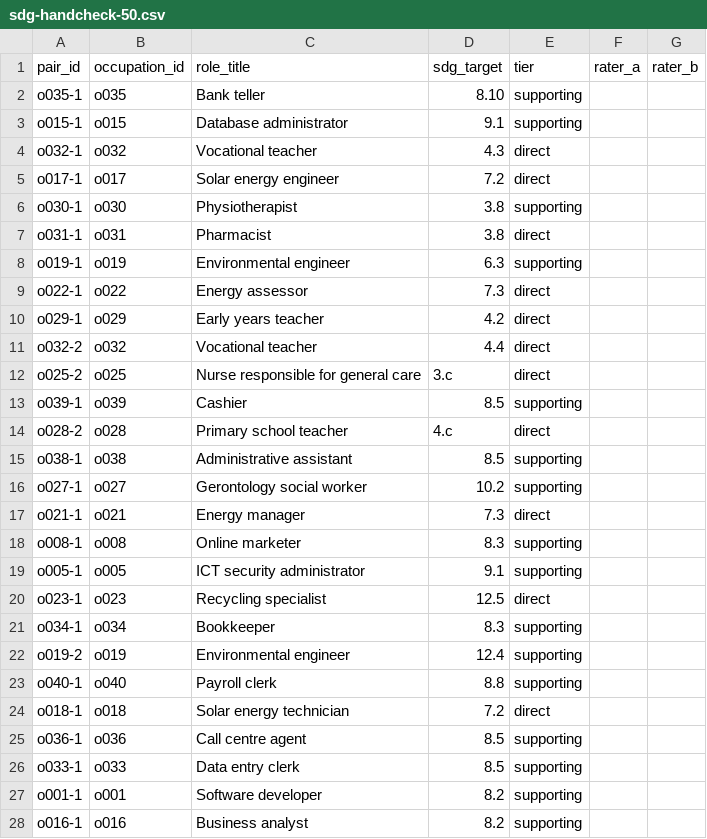
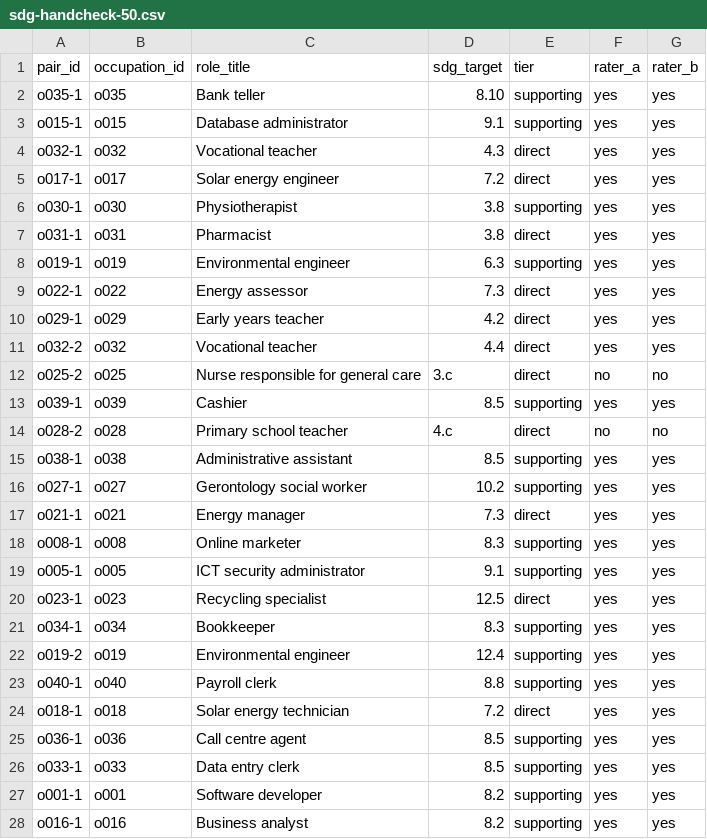
Before and after one commit to Jie-coder/hoo-lee-sheet-sdc2026, a CSV file: kpi/sdg-handcheck-50.csv, drawn as a sheet; only a part is shown; the diff covers the shown part only.

```diff
--- a/kpi/sdg-handcheck-50.csv
+++ b/kpi/sdg-handcheck-50.csv
@@ -1,28 +1,28 @@
 pair_id,occupation_id,role_title,sdg_target,tier,rater_a,rater_b
-o035-1,o035,Bank teller,8.10,supporting,,
-o015-1,o015,Database administrator,9.1,supporting,,
-o032-1,o032,Vocational teacher,4.3,direct,,
-o017-1,o017,Solar energy engineer,7.2,direct,,
-o030-1,o030,Physiotherapist,3.8,supporting,,
-o031-1,o031,Pharmacist,3.8,direct,,
-o019-1,o019,Environmental engineer,6.3,supporting,,
-o022-1,o022,Energy assessor,7.3,direct,,
-o029-1,o029,Early years teacher,4.2,direct,,
-o032-2,o032,Vocational teacher,4.4,direct,,
-o025-2,o025,Nurse responsible for general care,3.c,direct,,
-o039-1,o039,Cashier,8.5,supporting,,
-o028-2,o028,Primary school teacher,4.c,direct,,
-o038-1,o038,Administrative assistant,8.5,supporting,,
-o027-1,o027,Gerontology social worker,10.2,supporting,,
-o021-1,o021,Energy manager,7.3,direct,,
-o008-1,o008,Online marketer,8.3,supporting,,
-o005-1,o005,ICT security administrator,9.1,supporting,,
-o023-1,o023,Recycling specialist,12.5,direct,,
-o034-1,o034,Bookkeeper,8.3,supporting,,
-o019-2,o019,Environmental engineer,12.4,supporting,,
-o040-1,o040,Payroll clerk,8.8,supporting,,
-o018-1,o018,Solar energy technician,7.2,direct,,
-o036-1,o036,Call centre agent,8.5,supporting,,
-o033-1,o033,Data entry clerk,8.5,supporting,,
-o001-1,o001,Software developer,8.2,supporting,,
-o016-1,o016,Business analyst,8.2,supporting,,
+o035-1,o035,Bank teller,8.10,supporting,yes,yes
+o015-1,o015,Database administrator,9.1,supporting,yes,yes
+o032-1,o032,Vocational teacher,4.3,direct,yes,yes
+o017-1,o017,Solar energy engineer,7.2,direct,yes,yes
+o030-1,o030,Physiotherapist,3.8,supporting,yes,yes
+o031-1,o031,Pharmacist,3.8,direct,yes,yes
+o019-1,o019,Environmental engineer,6.3,supporting,yes,yes
+o022-1,o022,Energy assessor,7.3,direct,yes,yes
+o029-1,o029,Early years teacher,4.2,direct,yes,yes
+o032-2,o032,Vocational teacher,4.4,direct,yes,yes
+o025-2,o025,Nurse responsible for general care,3.c,direct,no,no
+o039-1,o039,Cashier,8.5,supporting,yes,yes
+o028-2,o028,Primary school teacher,4.c,direct,no,no
+o038-1,o038,Administrative assistant,8.5,supporting,yes,yes
+o027-1,o027,Gerontology social worker,10.2,supporting,yes,yes
+o021-1,o021,Energy manager,7.3,direct,yes,yes
+o008-1,o008,Online marketer,8.3,supporting,yes,yes
+o005-1,o005,ICT security administrator,9.1,supporting,yes,yes
+o023-1,o023,Recycling specialist,12.5,direct,yes,yes
+o034-1,o034,Bookkeeper,8.3,supporting,yes,yes
+o019-2,o019,Environmental engineer,12.4,supporting,yes,yes
+o040-1,o040,Payroll clerk,8.8,supporting,yes,yes
+o018-1,o018,Solar energy technician,7.2,direct,yes,yes
+o036-1,o036,Call centre agent,8.5,supporting,yes,yes
+o033-1,o033,Data entry clerk,8.5,supporting,yes,yes
+o001-1,o001,Software developer,8.2,supporting,yes,yes
+o016-1,o016,Business analyst,8.2,supporting,yes,yes
```
Also changed, not shown: 36 edited cells elsewhere in this file, 2 other files.
